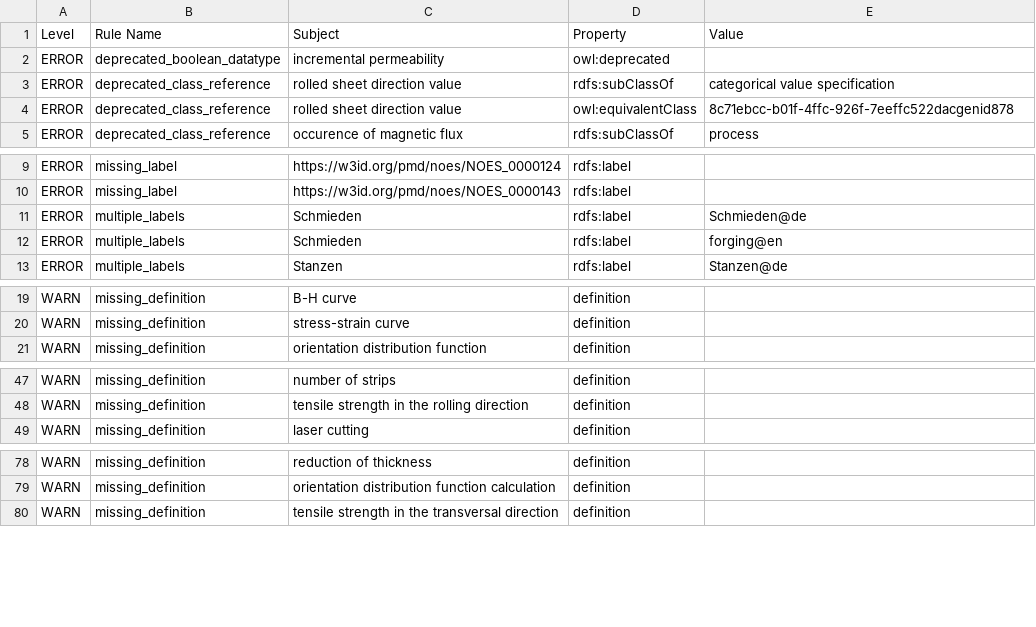
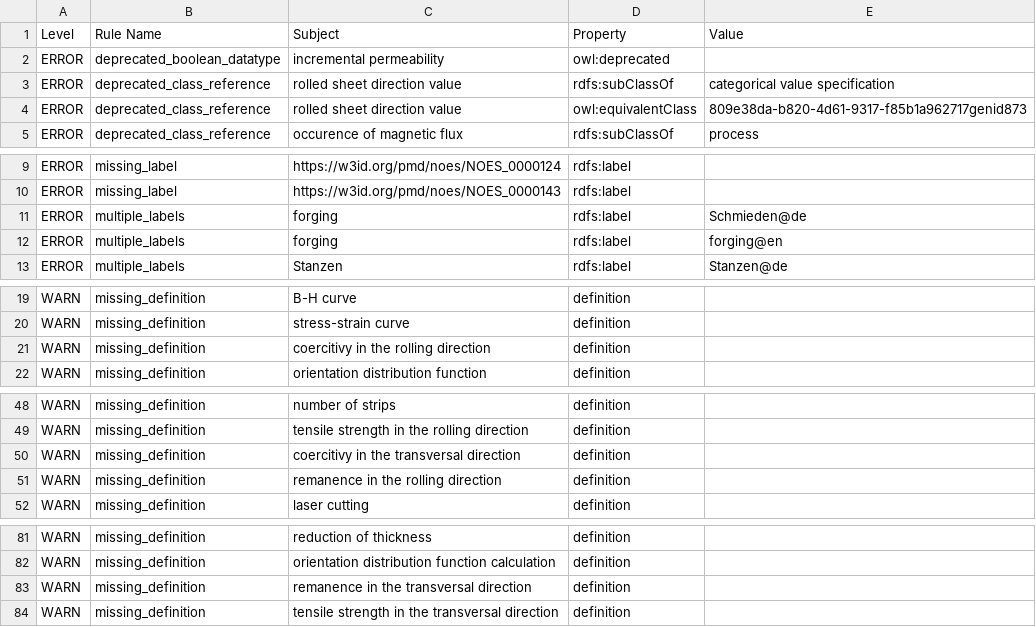
Before and after one commit to cmllezr/NOES-Onto, a TSV file: src/ontology/reports/noes-edit.owl-obo-report.tsv, drawn as a sheet; only a part is shown, gaps mark what is left out; the diff covers the shown part only.

```diff
--- a/src/ontology/reports/noes-edit.owl-obo-report.tsv
+++ b/src/ontology/reports/noes-edit.owl-obo-report.tsv
@@ -3,3 +3,3 @@ ERROR	deprecated_boolean_datatype	incremental permeability	owl:deprecated
 ERROR	deprecated_class_reference	rolled sheet direction value	rdfs:subClassOf	categorical value specification
-ERROR	deprecated_class_reference	rolled sheet direction value	owl:equivalentClass	8c71ebcc-b01f-4ffc-926f-7eeffc522dacgenid878
+ERROR	deprecated_class_reference	rolled sheet direction value	owl:equivalentClass	809e38da-b820-4d61-9317-f85b1a962717genid873
 ERROR	deprecated_class_reference	occurence of magnetic flux	rdfs:subClassOf	process
@@ -10,4 +10,4 @@ ERROR	missing_label	https://w3id.org/pmd/noes/NOES_0000124	rdfs:label
 ERROR	missing_label	https://w3id.org/pmd/noes/NOES_0000143	rdfs:label	
-ERROR	multiple_labels	Schmieden	rdfs:label	Schmieden@de
-ERROR	multiple_labels	Schmieden	rdfs:label	forging@en
+ERROR	multiple_labels	forging	rdfs:label	Schmieden@de
+ERROR	multiple_labels	forging	rdfs:label	forging@en
 ERROR	multiple_labels	Stanzen	rdfs:label	Stanzen@de
@@ -20,2 +20,3 @@ WARN	missing_definition	B-H curve	definition
 WARN	missing_definition	stress-strain curve	definition	
+WARN	missing_definition	coercitivy in the rolling direction	definition	
 WARN	missing_definition	orientation distribution function	definition	
@@ -48,2 +49,4 @@ WARN	missing_definition	number of strips	definition
 WARN	missing_definition	tensile strength in the rolling direction	definition	
+WARN	missing_definition	coercitivy in the transversal direction	definition	
+WARN	missing_definition	remanence in the rolling direction	definition	
 WARN	missing_definition	laser cutting	definition	
@@ -79,2 +82,3 @@ WARN	missing_definition	reduction of thickness	definition
 WARN	missing_definition	orientation distribution function calculation	definition	
+WARN	missing_definition	remanence in the transversal direction	definition	
 WARN	missing_definition	tensile strength in the transversal direction	definition	
```
Also changed, not shown: 1 edited cell elsewhere in this file, 17 other files.
